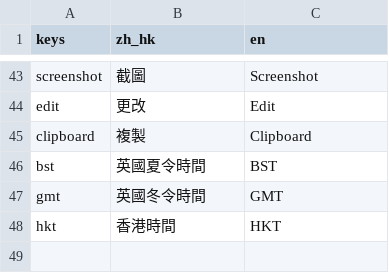
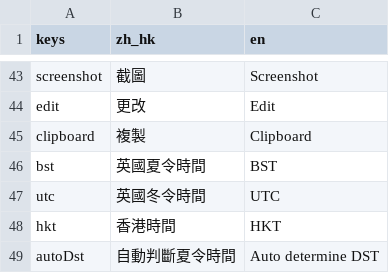
Before and after one commit to OscarMui/uk-gadgets, a CSV file: dev/i18n.csv, drawn as a sheet; only a part is shown, gaps mark what is left out.

```diff
--- a/dev/i18n.csv
+++ b/dev/i18n.csv
@@ -46,3 +46,4 @@ clipboard,複製,Clipboard
 bst,英國夏令時間,BST
-gmt,英國冬令時間,GMT
+utc,英國冬令時間,UTC
 hkt,香港時間,HKT
+autoDst,自動判斷夏令時間,Auto determine DST
```
Also changed, not shown: 3 other files.
